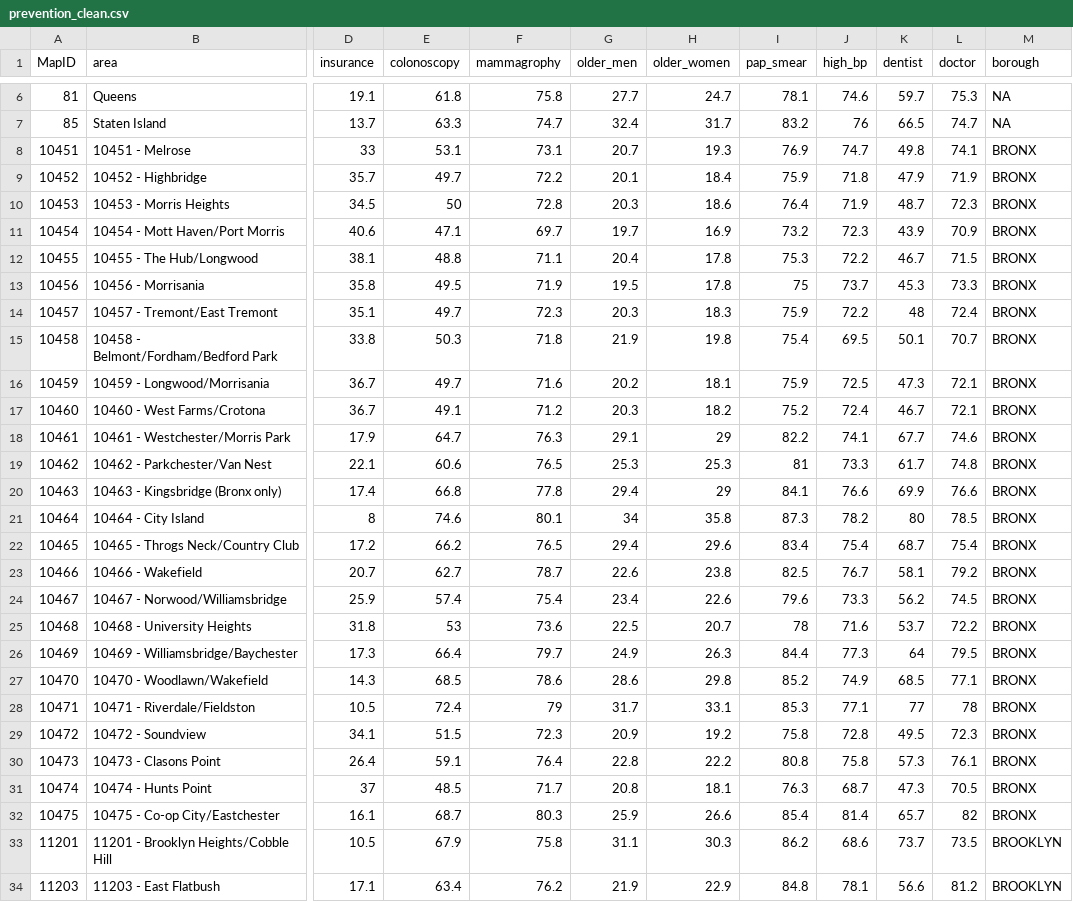
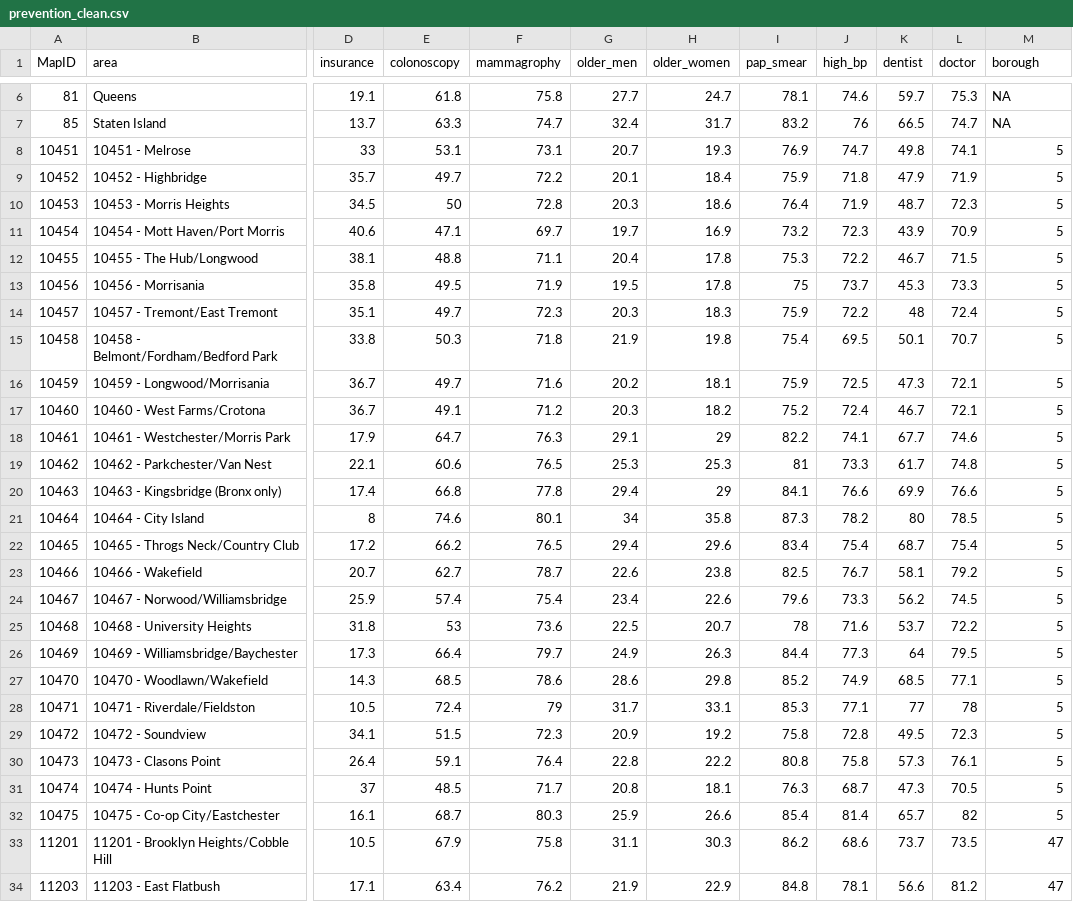
Before and after one commit to katiesegreti/infoshare, a CSV file: prevention_clean.csv, drawn as a sheet; only a part is shown, gaps mark what is left out; the diff covers the shown part only; the diff names each change by its address in the sheet, - before the commit and + after, or states it on an @@ line.

Commit message:
update prevention_clean with borough codes

```diff
--- a/prevention_clean.csv
+++ b/prevention_clean.csv
-M8:M32 (borough): BRONX
+M8:M32 (borough): 5
-M33:M34 (borough): BROOKLYN
+M33:M34 (borough): 47
```
Also changed, not shown: 151 edited cells elsewhere in this file.
